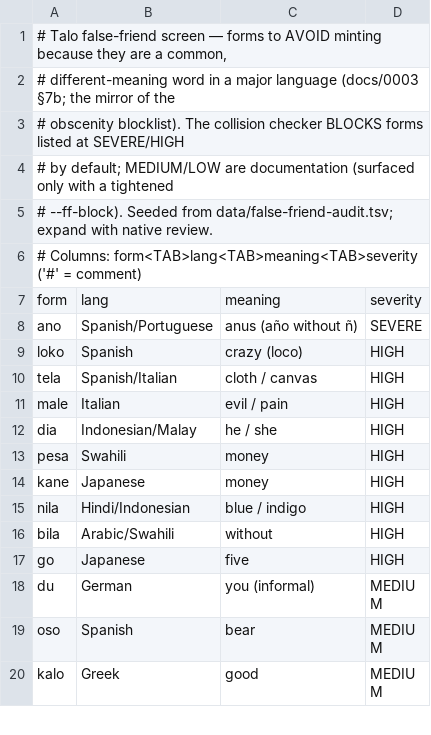
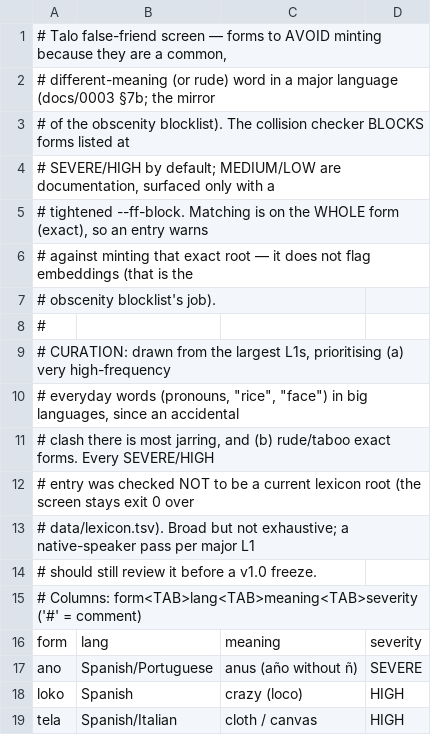
Before and after one commit to nichobbs/talo-lang, a TSV file: data/false-friends.tsv, drawn as a sheet; only a part is shown; the shorter side is filled out with more unchanged rows; the diff covers the shown part only.

```diff
--- a/data/false-friends.tsv
+++ b/data/false-friends.tsv
@@ -1,6 +1,15 @@
 # Talo false-friend screen — forms to AVOID minting because they are a common,
-# different-meaning word in a major language (docs/0003 §7b; the mirror of the
-# obscenity blocklist). The collision checker BLOCKS forms listed at SEVERE/HIGH
-# by default; MEDIUM/LOW are documentation (surfaced only with a tightened
-# --ff-block). Seeded from data/false-friend-audit.tsv; expand with native review.
+# different-meaning (or rude) word in a major language (docs/0003 §7b; the mirror
+# of the obscenity blocklist). The collision checker BLOCKS forms listed at
+# SEVERE/HIGH by default; MEDIUM/LOW are documentation, surfaced only with a
+# tightened --ff-block. Matching is on the WHOLE form (exact), so an entry warns
+# against minting that exact root — it does not flag embeddings (that is the
+# obscenity blocklist's job).
+#
+# CURATION: drawn from the largest L1s, prioritising (a) very high-frequency
+# everyday words (pronouns, "rice", "face") in big languages, since an accidental
+# clash there is most jarring, and (b) rude/taboo exact forms. Every SEVERE/HIGH
+# entry was checked NOT to be a current lexicon root (the screen stays exit 0 over
+# data/lexicon.tsv). Broad but not exhaustive; a native-speaker pass per major L1
+# should still review it before a v1.0 freeze.
 # Columns: form<TAB>lang<TAB>meaning<TAB>severity   ('#' = comment)
```
Also changed, not shown: 22 added rows elsewhere in this file, 3 other files.
